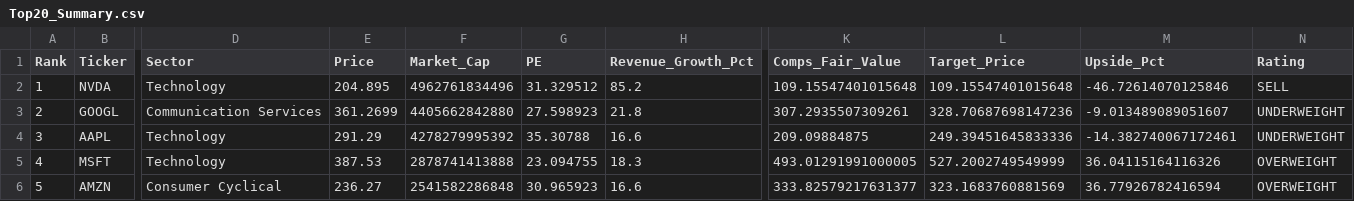
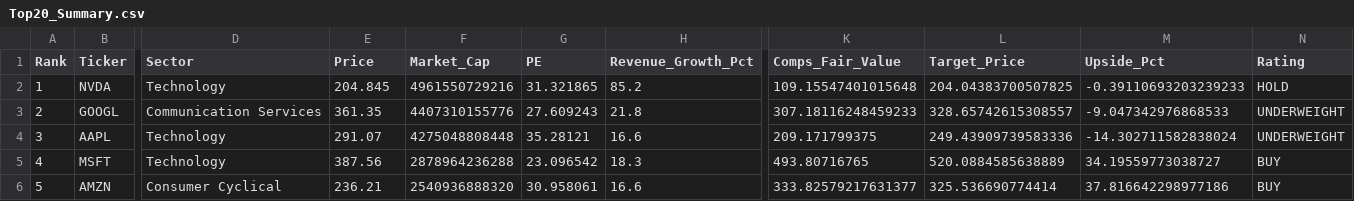
Before and after one commit to darrenye1/public-reports-, a CSV file: docs/reports/Top20_Summary.csv, drawn as a sheet; only a part is shown, gaps mark what is left out; the diff covers the shown part only; the diff names each change by its address in the sheet, - before the commit and + after, or states it on an @@ line.

```diff
--- a/docs/reports/Top20_Summary.csv
+++ b/docs/reports/Top20_Summary.csv
-E2 (Price): 204.895
+E2 (Price): 204.845
-F2 (Market_Cap): 4962761834496
+F2 (Market_Cap): 4961550729216
-G2 (PE): 31.329512
+G2 (PE): 31.321865
-L2 (Target_Price): 109.15547401015648
+L2 (Target_Price): 204.04383700507825
-M2 (Upside_Pct): -46.72614070125846
+M2 (Upside_Pct): -0.39110693203239233
-N2 (Rating): SELL
+N2 (Rating): HOLD
-E3 (Price): 361.2699
+E3 (Price): 361.35
-F3 (Market_Cap): 4405662842880
+F3 (Market_Cap): 4407310155776
-G3 (PE): 27.598923
+G3 (PE): 27.609243
-K3 (Comps_Fair_Value): 307.2935507309261
+K3 (Comps_Fair_Value): 307.18116248459233
-L3 (Target_Price): 328.70687698147236
+L3 (Target_Price): 328.65742615308557
-M3 (Upside_Pct): -9.013489089051607
+M3 (Upside_Pct): -9.047342976868533
-E4 (Price): 291.29
+E4 (Price): 291.07
-F4 (Market_Cap): 4278279995392
+F4 (Market_Cap): 4275048808448
-G4 (PE): 35.30788
+G4 (PE): 35.28121
-K4 (Comps_Fair_Value): 209.09884875
+K4 (Comps_Fair_Value): 209.171799375
-L4 (Target_Price): 249.39451645833336
+L4 (Target_Price): 249.43909739583336
-M4 (Upside_Pct): -14.382740067172461
+M4 (Upside_Pct): -14.302711582838024
-E5 (Price): 387.53
+E5 (Price): 387.56
-F5 (Market_Cap): 2878741413888
+F5 (Market_Cap): 2878964236288
-G5 (PE): 23.094755
+G5 (PE): 23.096542
-K5 (Comps_Fair_Value): 493.01291991000005
+K5 (Comps_Fair_Value): 493.80716765
-L5 (Target_Price): 527.2002749549999
+L5 (Target_Price): 520.0884585638889
-M5 (Upside_Pct): 36.04115164116326
+M5 (Upside_Pct): 34.19559773038727
-N5:N6 (Rating): OVERWEIGHT
+N5:N6 (Rating): BUY
-E6 (Price): 236.27
+E6 (Price): 236.21
-F6 (Market_Cap): 2541582286848
+F6 (Market_Cap): 2540936888320
-G6 (PE): 30.965923
+G6 (PE): 30.958061
-L6 (Target_Price): 323.1683760881569
+L6 (Target_Price): 325.536690774414
-M6 (Upside_Pct): 36.77926782416594
+M6 (Upside_Pct): 37.816642298977186
```
Also changed, not shown: 84 edited cells elsewhere in this file, public/reports/Top20_Summary.csv, reports/Top20_Summary.csv, 6 other files.
